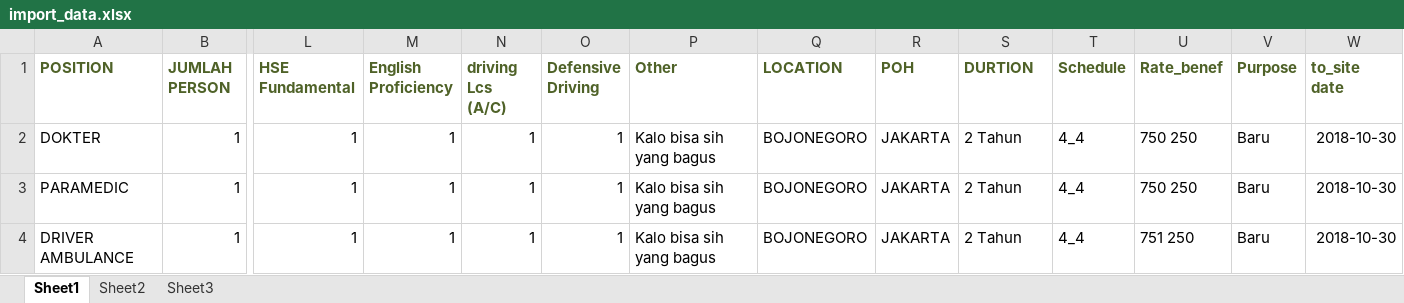
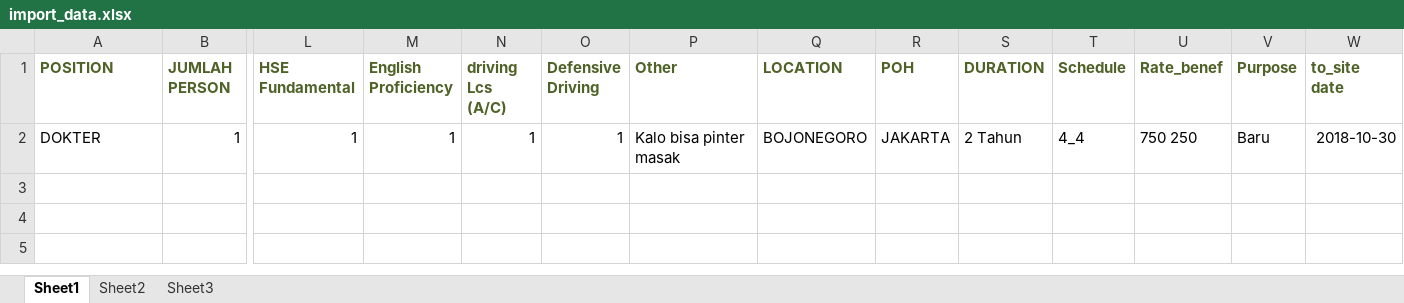
Before and after one commit to sanseru/e-monitoring, an Excel workbook: excel/import_data.xlsx, sheet Sheet1, drawn as a sheet; only a part is shown, gaps mark what is left out; values as stored, in another font and other column widths than the file's, no borders; rows hold the shown columns only; the diff names each change by its address in the sheet, - before the commit and + after, or states it on an @@ line.

```diff
--- a/excel/import_data.xlsx (sheet Sheet1)
+++ b/excel/import_data.xlsx (sheet Sheet1)
-S1: DURTION
+S1: DURATION
-P2 (Other): Kalo bisa sih yang bagus
+P2 (Other): Kalo bisa pinter masak
-row 3: PARAMEDIC | 1 | 1 | 1 | 1 | 1 | Kalo bisa sih yang bagus | BOJONEGORO | JAKARTA | 2 Tahun | 4_4 | 750 250 | Baru | 2018-10-30
-row 4: DRIVER AMBULANCE | 1 | 1 | 1 | 1 | 1 | Kalo bisa sih yang bagus | BOJONEGORO | JAKARTA | 2 Tahun | 4_4 | 751 250 | Baru | 2018-10-30
```
Also changed, not shown: 5 other files.
